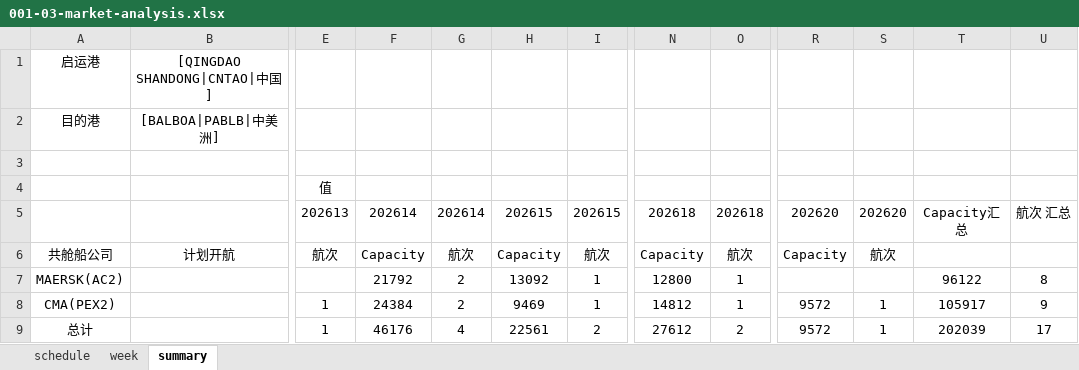
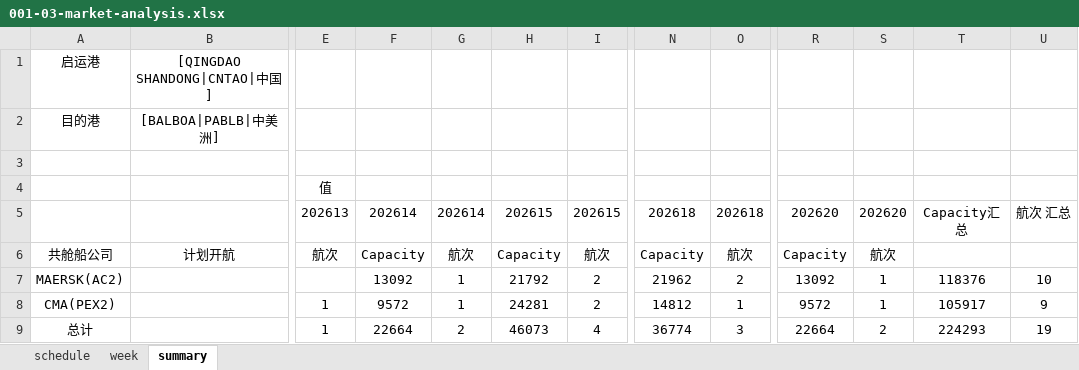
Before and after one commit to smartpu/Shipping-Schedule, an Excel workbook: Data/001-03-market-analysis.xlsx, sheet summary, drawn as a sheet; only a part is shown, gaps mark what is left out; values as stored, in another font and other column widths than the file's, no borders; the diff names each change by its address in the sheet, - before the commit and + after, or states it on an @@ line.

```diff
--- a/Data/001-03-market-analysis.xlsx (sheet summary)
+++ b/Data/001-03-market-analysis.xlsx (sheet summary)
-F7: 21792
+F7: 13092
-G7:G8: 2
+G7:G8: 1
-H7: 13092
+H7: 21792
-I7:I8: 1
+I7:I8: 2
-N7: 12800
+N7: 21962
-O7: 1
+O7: 2
-R7: (empty)
+R7: 13092
-S7: (empty)
+S7: 1
-T7: 96122
+T7: 118376
-U7: 8
+U7: 10
-F8: 24384
+F8: 9572
-H8: 9469
+H8: 24281
-F9: 46176
+F9: 22664
-G9: 4
+G9: 2
-H9: 22561
+H9: 46073
-I9: 2
+I9: 4
-N9: 27612
+N9: 36774
-O9: 2
+O9: 3
-R9: 9572
+R9: 22664
-S9: 1
+S9: 2
-T9: 202039
+T9: 224293
-U9: 17
+U9: 19
```
Also changed, not shown: sheet schedule, 1 other file.
